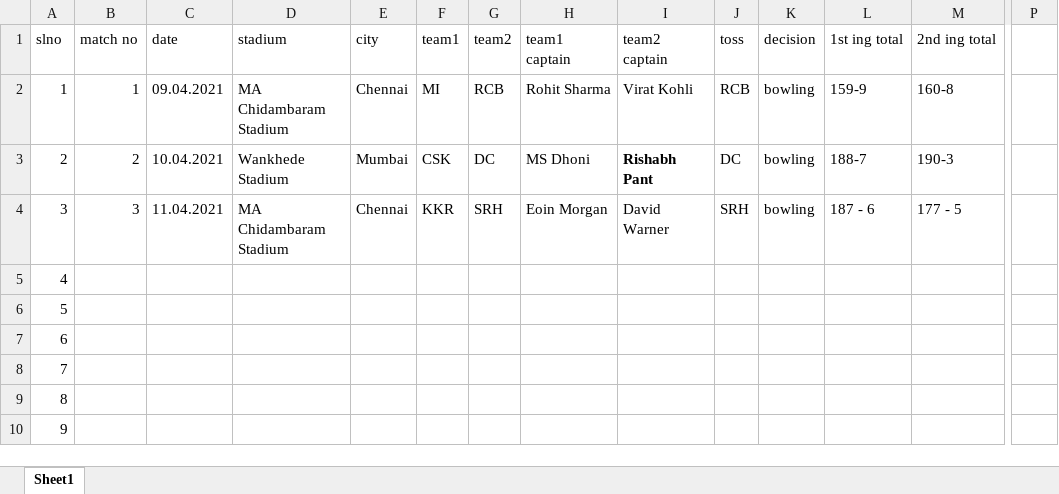
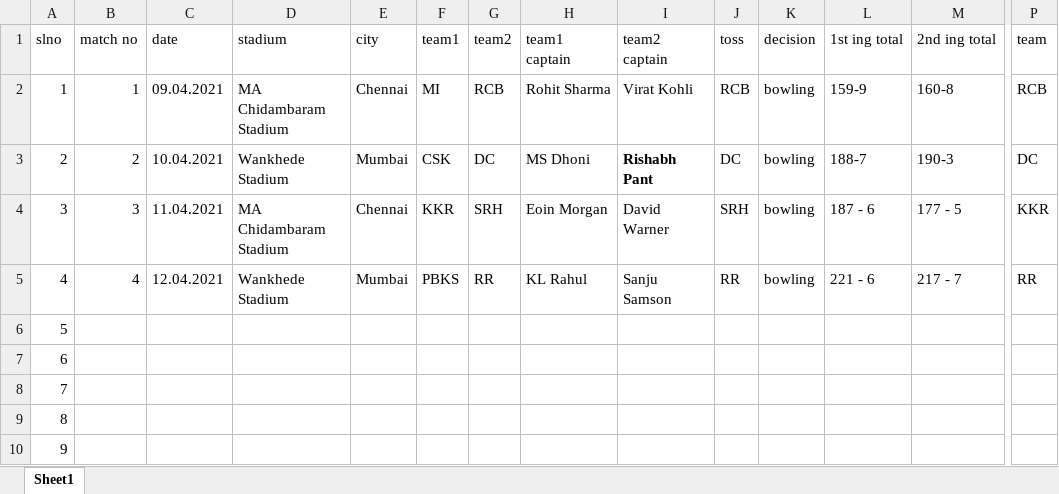
Before and after one commit to adild/Indian-Premier-League-2021, an Excel workbook: matchInfo.xlsx, sheet Sheet1, drawn as a sheet; only a part is shown, gaps mark what is left out; values as stored, in another font and other column widths than the file's, no borders; charts and pictures not drawn; the diff covers the shown part only; the diff names each change by its address in the sheet, - before the commit and + after, or states it on an @@ line.

Commit message:
updated data after match no: 4

```diff
--- a/matchInfo.xlsx (sheet Sheet1)
+++ b/matchInfo.xlsx (sheet Sheet1)
-P1: (empty)
+P1: team
-P2 (team): (empty)
+P2 (team): RCB
-P3 (team): (empty)
+P3 (team): DC
-P4 (team): (empty)
+P4 (team): KKR
-B5 (match no): (empty)
+B5 (match no): 4
-C5 (date): (empty)
+C5 (date): 12.04.2021
-D5 (stadium): (empty)
+D5 (stadium): Wankhede Stadium
-E5 (city): (empty)
+E5 (city): Mumbai
-F5 (team1): (empty)
+F5 (team1): PBKS
-G5 (team2): (empty)
+G5 (team2): RR
-H5 (team1 captain): (empty)
+H5 (team1 captain): KL Rahul
-I5 (team2 captain): (empty)
+I5 (team2 captain): Sanju Samson
-J5 (toss): (empty)
+J5 (toss): RR
-K5 (decision): (empty)
+K5 (decision): bowling
-L5 (1st ing total): (empty)
+L5 (1st ing total): 221 - 6
-M5 (2nd ing total): (empty)
+M5 (2nd ing total): 217 - 7
-P5 (team): (empty)
+P5 (team): RR
```
Also changed, not shown: 2 edited cells elsewhere in this sheet, 1 other file.
